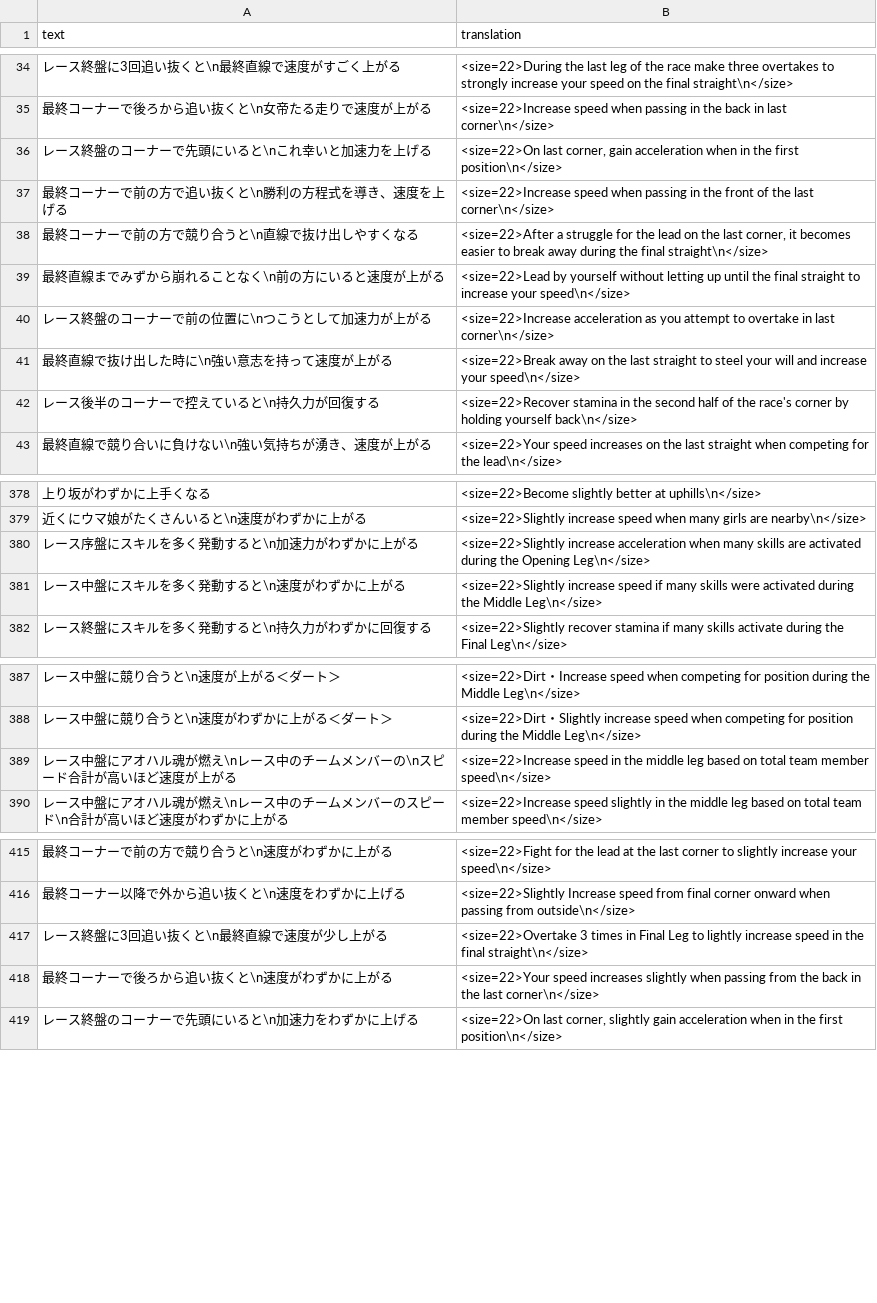
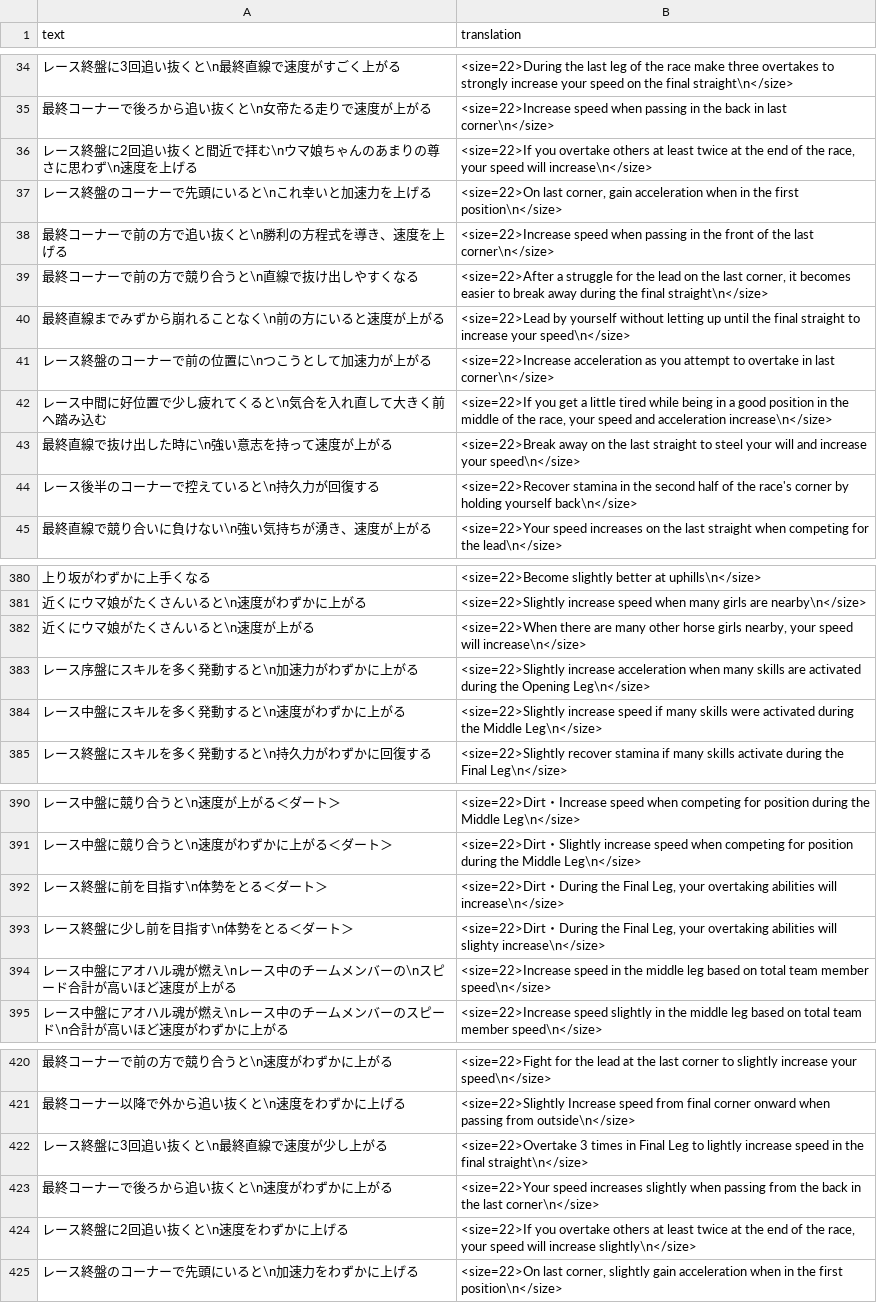
Before and after one commit to FabulousCupcake/umamusume-db-translate, a CSV file: src/data/skill-desc.csv, drawn as a sheet; only a part is shown, gaps mark what is left out; the diff covers the shown part only.

```diff
--- a/src/data/skill-desc.csv
+++ b/src/data/skill-desc.csv
@@ -35,2 +35,3 @@
 "最終コーナーで後ろから追い抜くと\n女帝たる走りで速度が上がる","<size=22>Increase speed when passing in the back in last corner\n</size>"
+"レース終盤に2回追い抜くと間近で拝む\nウマ娘ちゃんのあまりの尊さに思わず\n速度を上げる","<size=22>If you overtake others at least twice at the end of the race, your speed will increase\n</size>"
 "レース終盤のコーナーで先頭にいると\nこれ幸いと加速力を上げる","<size=22>On last corner, gain acceleration when in the first position\n</size>"
@@ -40,2 +41,3 @@
 "レース終盤のコーナーで前の位置に\nつこうとして加速力が上がる","<size=22>Increase acceleration as you attempt to overtake in last corner\n</size>"
+"レース中間に好位置で少し疲れてくると\n気合を入れ直して大きく前へ踏み込む","<size=22>If you get a little tired while being in a good position in the middle of the race, your speed and acceleration increase\n</size>"
 "最終直線で抜け出した時に\n強い意志を持って速度が上がる","<size=22>Break away on the last straight to steel your will and increase your speed\n</size>"
@@ -379,2 +381,3 @@
 "近くにウマ娘がたくさんいると\n速度がわずかに上がる","<size=22>Slightly increase speed when many girls are nearby\n</size>"
+"近くにウマ娘がたくさんいると\n速度が上がる","<size=22>When there are many other horse girls nearby, your speed will increase\n</size>"
 "レース序盤にスキルを多く発動すると\n加速力がわずかに上がる","<size=22>Slightly increase acceleration when many skills are activated during the Opening Leg\n</size>"
@@ -388,2 +391,4 @@
 "レース中盤に競り合うと\n速度がわずかに上がる＜ダート＞","<size=22>Dirt・Slightly increase speed when competing for position during the Middle Leg\n</size>"
+"レース終盤に前を目指す\n体勢をとる＜ダート＞","<size=22>Dirt・During the Final Leg, your overtaking abilities will increase\n</size>"
+"レース終盤に少し前を目指す\n体勢をとる＜ダート＞","<size=22>Dirt・During the Final Leg, your overtaking abilities will slighty increase\n</size>"
 "レース中盤にアオハル魂が燃え\nレース中のチームメンバーの\nスピード合計が高いほど速度が上がる","<size=22>Increase speed in the middle leg based on total team member speed\n</size>"
@@ -418,2 +423,3 @@
 "最終コーナーで後ろから追い抜くと\n速度がわずかに上がる","<size=22>Your speed increases slightly when passing from the back in the last corner\n</size>"
+"レース終盤に2回追い抜くと\n速度をわずかに上げる","<size=22>If you overtake others at least twice at the end of the race, your speed will increase slightly\n</size>"
 "レース終盤のコーナーで先頭にいると\n加速力をわずかに上げる","<size=22>On last corner, slightly gain acceleration when in the first position\n</size>"
```
Also changed, not shown: 1 added row elsewhere in this file, src/data/item-desc.csv, src/data/missions.csv, 11 other files.
